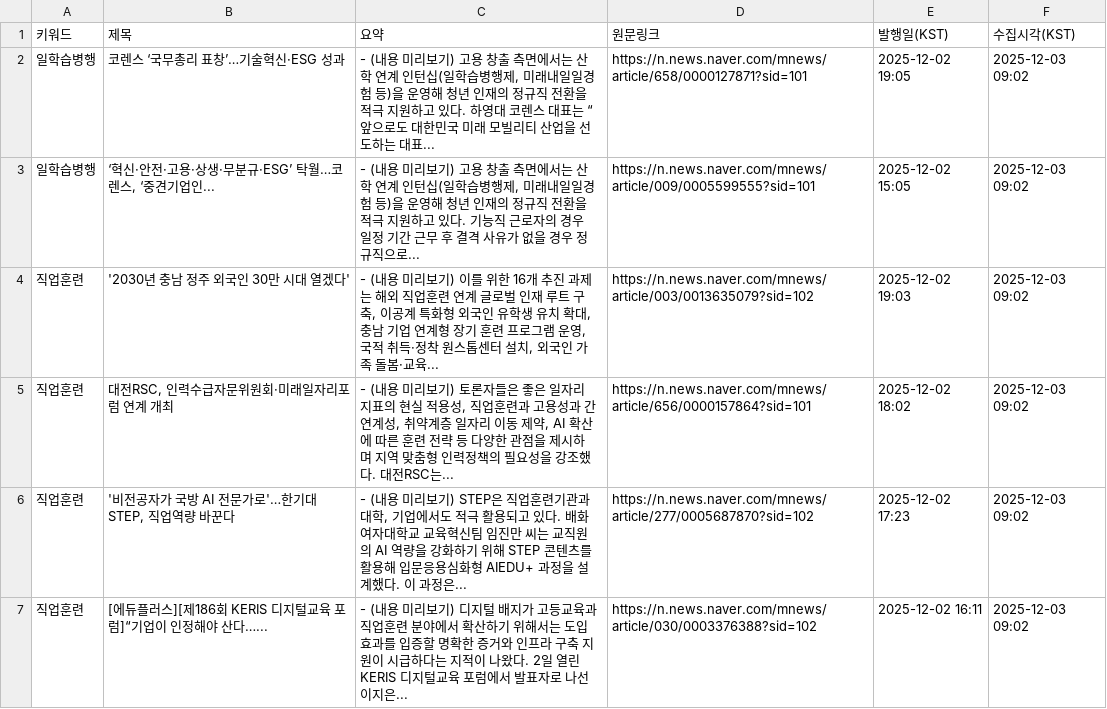
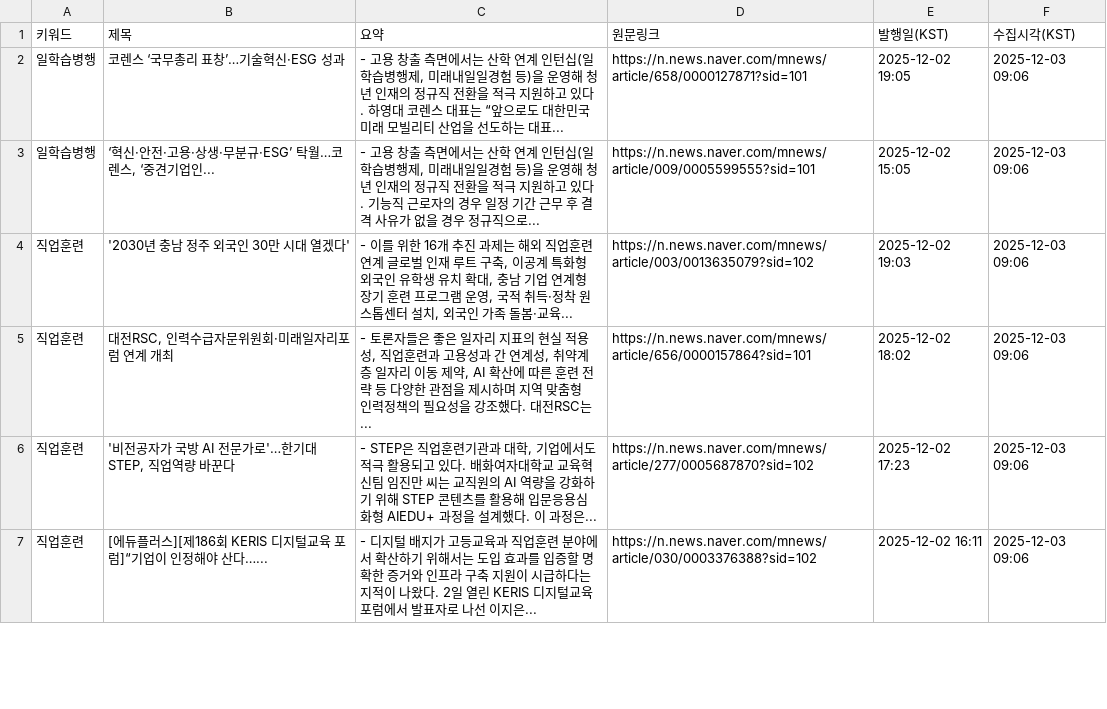
Before and after one commit to HyunJineeeee/news-report, a CSV file: data/NEW_latest.csv, drawn as a sheet; only a part is shown; the diff covers the shown part only.

```diff
--- a/data/NEW_latest.csv
+++ b/data/NEW_latest.csv
@@ -1,7 +1,7 @@
 키워드,제목,요약,원문링크,발행일(KST),수집시각(KST)
-일학습병행,코렌스 ‘국무총리 표창’…기술혁신·ESG 성과,"- (내용 미리보기) 고용 창출 측면에서는 산학 연계 인턴십(일학습병행제, 미래내일일경험 등)을 운영해 청년 인재의 정규직 전환을 적극 지원하고 있다. 하영대 코렌스 대표는 “앞으로도 대한민국 미래 모빌리티 산업을 선도하는 대표... ",https://n.news.naver.com/mnews/article/658/0000127871?sid=101,2025-12-02 19:05,2025-12-03 09:02
-일학습병행,"‘혁신·안전·고용·상생·무분규·ESG’ 탁월…코렌스, ‘중견기업인...","- (내용 미리보기) 고용 창출 측면에서는 산학 연계 인턴십(일학습병행제, 미래내일일경험 등)을 운영해 청년 인재의 정규직 전환을 적극 지원하고 있다. 기능직 근로자의 경우 일정 기간 근무 후 결격 사유가 없을 경우 정규직으로... ",https://n.news.naver.com/mnews/article/009/0005599555?sid=101,2025-12-02 15:05,2025-12-03 09:02
-직업훈련,'2030년 충남 정주 외국인 30만 시대 열겠다',"- (내용 미리보기) 이를 위한 16개 추진 과제는 해외 직업훈련 연계 글로벌 인재 루트 구축, 이공계 특화형 외국인 유학생 유치 확대, 충남 기업 연계형 장기 훈련 프로그램 운영, 국적 취득·정착 원스톱센터 설치, 외국인 가족 돌봄·교육... ",https://n.news.naver.com/mnews/article/003/0013635079?sid=102,2025-12-02 19:03,2025-12-03 09:02
-직업훈련,"대전RSC, 인력수급자문위원회·미래일자리포럼 연계 개최","- (내용 미리보기) 토론자들은 좋은 일자리 지표의 현실 적용성, 직업훈련과 고용성과 간 연계성, 취약계층 일자리 이동 제약, AI 확산에 따른 훈련 전략 등 다양한 관점을 제시하며 지역 맞춤형 인력정책의 필요성을 강조했다. 대전RSC는... ",https://n.news.naver.com/mnews/article/656/0000157864?sid=101,2025-12-02 18:02,2025-12-03 09:02
-직업훈련,"'비전공자가 국방 AI 전문가로'…한기대 STEP, 직업역량 바꾼다","- (내용 미리보기) STEP은 직업훈련기관과 대학, 기업에서도 적극 활용되고 있다. 배화여자대학교 교육혁신팀 임진만 씨는 교직원의 AI 역량을 강화하기 위해 STEP 콘텐츠를 활용해 입문응용심화형 AIEDU+ 과정을 설계했다. 이 과정은... ",https://n.news.naver.com/mnews/article/277/0005687870?sid=102,2025-12-02 17:23,2025-12-03 09:02
-직업훈련,[에듀플러스][제186회 KERIS 디지털교육 포럼]“기업이 인정해야 산다…...,- (내용 미리보기) 디지털 배지가 고등교육과 직업훈련 분야에서 확산하기 위해서는 도입 효과를 입증할 명확한 증거와 인프라 구축 지원이 시급하다는 지적이 나왔다. 2일 열린 KERIS 디지털교육 포럼에서 발표자로 나선 이지은... ,https://n.news.naver.com/mnews/article/030/0003376388?sid=102,2025-12-02 16:11,2025-12-03 09:02
+일학습병행,코렌스 ‘국무총리 표창’…기술혁신·ESG 성과,"- 고용 창출 측면에서는 산학 연계 인턴십(일학습병행제, 미래내일일경험 등)을 운영해 청년 인재의 정규직 전환을 적극 지원하고 있다. 하영대 코렌스 대표는 “앞으로도 대한민국 미래 모빌리티 산업을 선도하는 대표... ",https://n.news.naver.com/mnews/article/658/0000127871?sid=101,2025-12-02 19:05,2025-12-03 09:06
+일학습병행,"‘혁신·안전·고용·상생·무분규·ESG’ 탁월…코렌스, ‘중견기업인...","- 고용 창출 측면에서는 산학 연계 인턴십(일학습병행제, 미래내일일경험 등)을 운영해 청년 인재의 정규직 전환을 적극 지원하고 있다. 기능직 근로자의 경우 일정 기간 근무 후 결격 사유가 없을 경우 정규직으로... ",https://n.news.naver.com/mnews/article/009/0005599555?sid=101,2025-12-02 15:05,2025-12-03 09:06
+직업훈련,'2030년 충남 정주 외국인 30만 시대 열겠다',"- 이를 위한 16개 추진 과제는 해외 직업훈련 연계 글로벌 인재 루트 구축, 이공계 특화형 외국인 유학생 유치 확대, 충남 기업 연계형 장기 훈련 프로그램 운영, 국적 취득·정착 원스톱센터 설치, 외국인 가족 돌봄·교육... ",https://n.news.naver.com/mnews/article/003/0013635079?sid=102,2025-12-02 19:03,2025-12-03 09:06
+직업훈련,"대전RSC, 인력수급자문위원회·미래일자리포럼 연계 개최","- 토론자들은 좋은 일자리 지표의 현실 적용성, 직업훈련과 고용성과 간 연계성, 취약계층 일자리 이동 제약, AI 확산에 따른 훈련 전략 등 다양한 관점을 제시하며 지역 맞춤형 인력정책의 필요성을 강조했다. 대전RSC는... ",https://n.news.naver.com/mnews/article/656/0000157864?sid=101,2025-12-02 18:02,2025-12-03 09:06
+직업훈련,"'비전공자가 국방 AI 전문가로'…한기대 STEP, 직업역량 바꾼다","- STEP은 직업훈련기관과 대학, 기업에서도 적극 활용되고 있다. 배화여자대학교 교육혁신팀 임진만 씨는 교직원의 AI 역량을 강화하기 위해 STEP 콘텐츠를 활용해 입문응용심화형 AIEDU+ 과정을 설계했다. 이 과정은... ",https://n.news.naver.com/mnews/article/277/0005687870?sid=102,2025-12-02 17:23,2025-12-03 09:06
+직업훈련,[에듀플러스][제186회 KERIS 디지털교육 포럼]“기업이 인정해야 산다…...,- 디지털 배지가 고등교육과 직업훈련 분야에서 확산하기 위해서는 도입 효과를 입증할 명확한 증거와 인프라 구축 지원이 시급하다는 지적이 나왔다. 2일 열린 KERIS 디지털교육 포럼에서 발표자로 나선 이지은... ,https://n.news.naver.com/mnews/article/030/0003376388?sid=102,2025-12-02 16:11,2025-12-03 09:06
```
Also changed, not shown: 1 removed row and 34 edited cells elsewhere in this file, data/ALL.csv.
